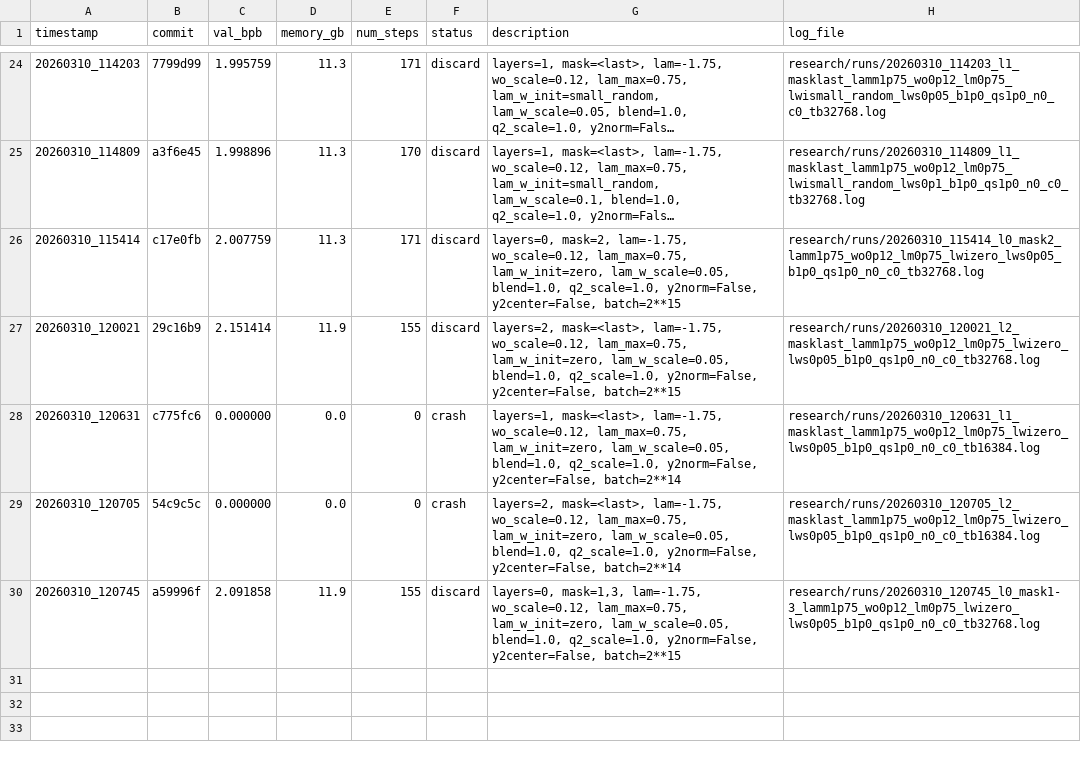
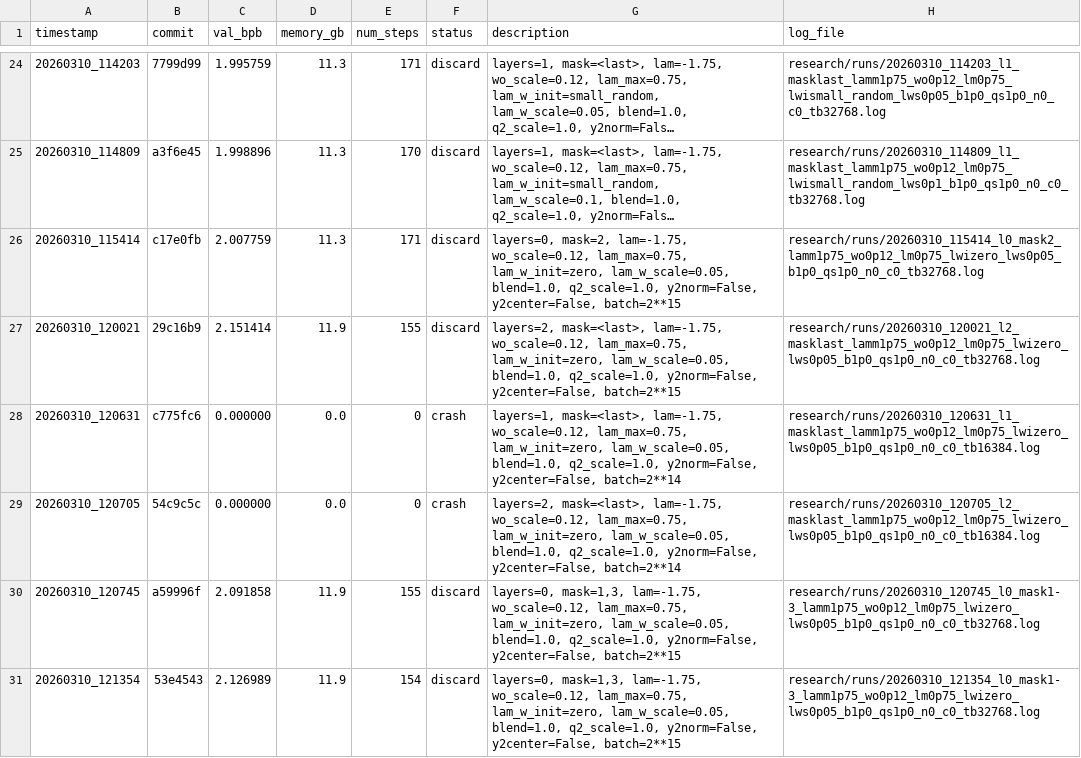
Before and after one commit to yanghu819/diff-attn-wo, a TSV file: research/diff_results.tsv, drawn as a sheet; only a part is shown, gaps mark what is left out; long unchanged cells end in …; the diff names each change by its address in the sheet, - before the commit and + after, or states it on an @@ line.

Commit message:
runner: stamp result 20260310_121354
local-commit: 34fb1e9

```diff
--- a/research/diff_results.tsv
+++ b/research/diff_results.tsv
+row 31: 20260310_121354 | 53e4543 | 2.126989 | 11.9 | 154 | discard | layers=0, mask=1,3, lam=-1.75, wo_scale=0.12, lam_max=0.75, lam_w_init=zero, lam_w_scale=0.05, blend=1.0, q2_scale=1.0, y2norm=False, y2center=False, batch=2**15 | research/runs/20260310_121354_l0_mask1-3_lamm1p75_wo0p12_lm0p75_lwizero_lws0p05_b1p0_qs1p0_n0_c0_tb32768.log
```
Also changed, not shown: 1 other file.
